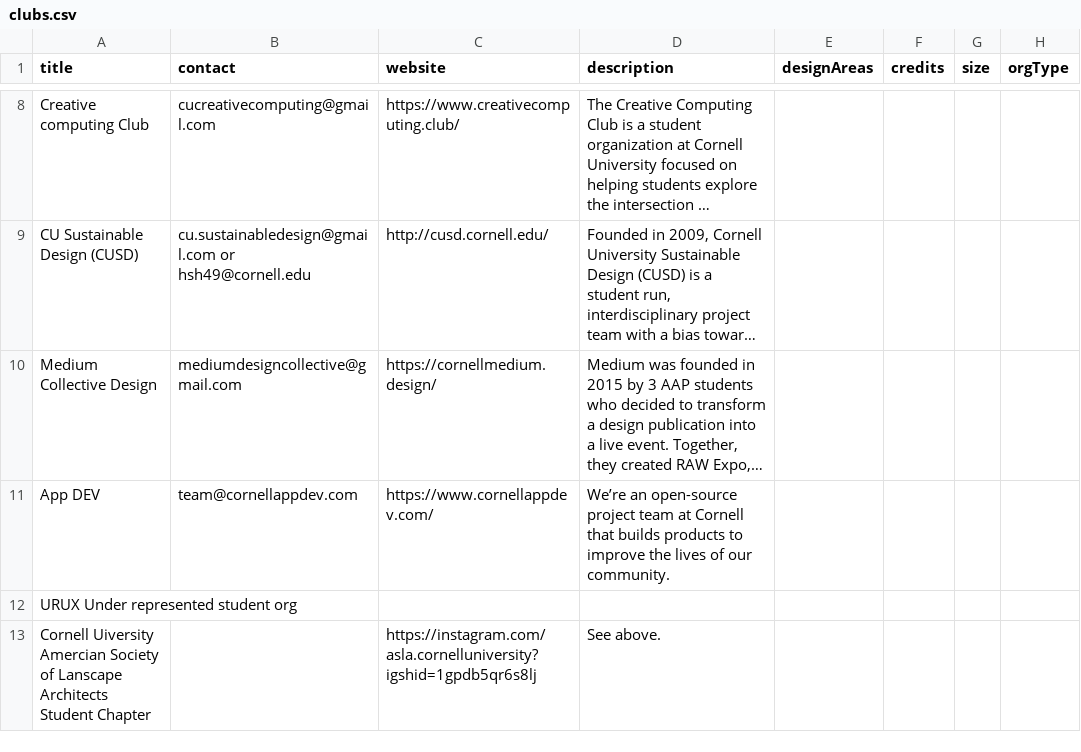
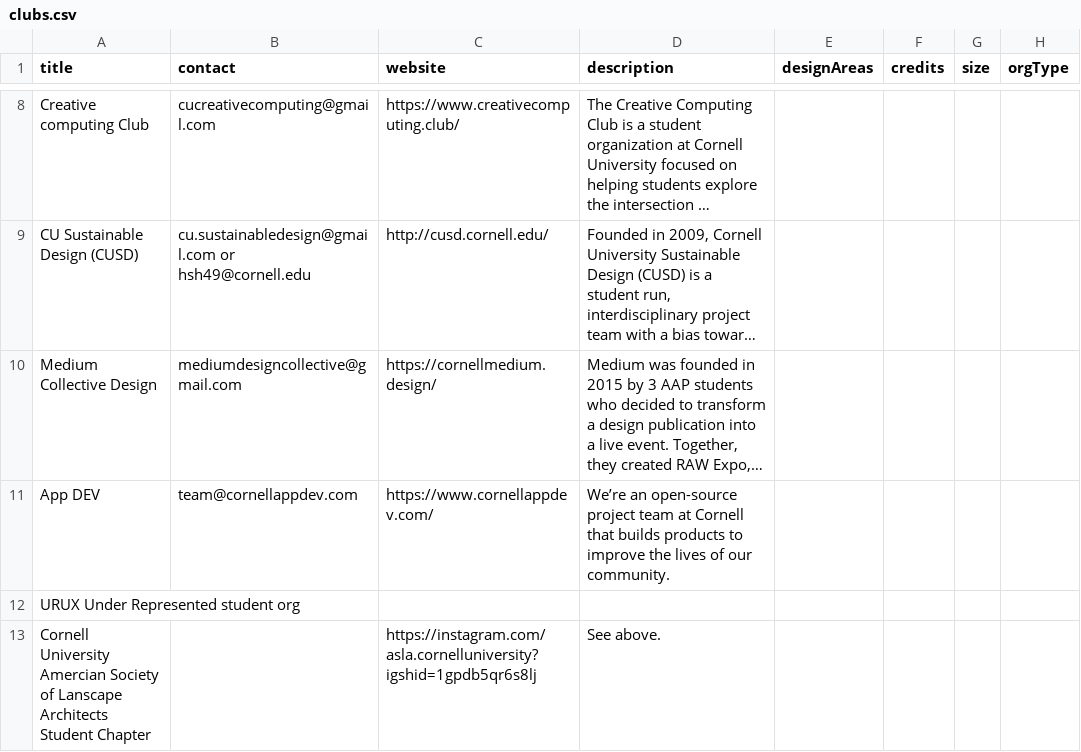
Before and after one commit to cornell-dti/DesignAtCornell, a CSV file: server/website_data_csv/clubs.csv, drawn as a sheet; only a part is shown, gaps mark what is left out; long unchanged cells end in …; the diff names each change by its address in the sheet, - before the commit and + after, or states it on an @@ line.

```diff
--- a/server/website_data_csv/clubs.csv
+++ b/server/website_data_csv/clubs.csv
-A12 (title): URUX Under represented student org
+A12 (title): URUX Under Represented student org
-A13 (title): Cornell Uiversity Amercian Society…
+A13 (title): Cornell University Amercian Society…
```
Also changed, not shown: 6 other files.
